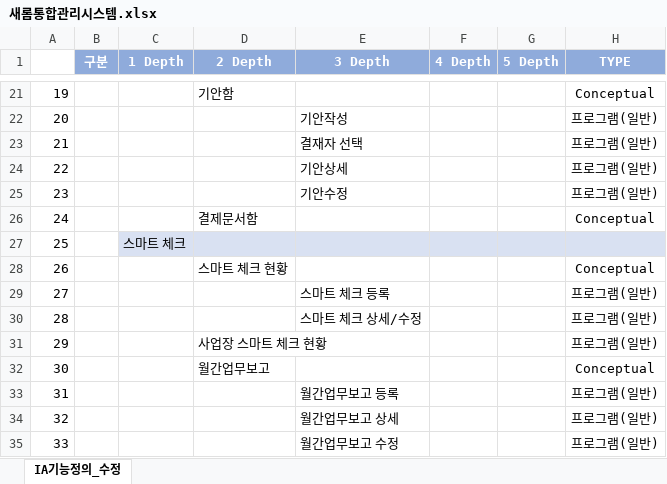
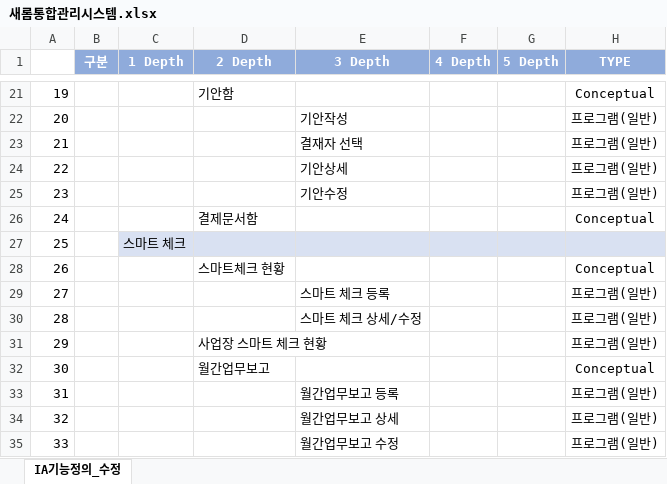
Before and after one commit to Hong-woo/saerom, an Excel workbook: 새롬통합관리시스템.xlsx, sheet IA기능정의_수정, drawn as a sheet; only a part is shown, gaps mark what is left out; values as stored, in another font and other column widths than the file's, no borders; the diff names each change by its address in the sheet, - before the commit and + after, or states it on an @@ line.

```diff
--- a/새롬통합관리시스템.xlsx (sheet IA기능정의_수정)
+++ b/새롬통합관리시스템.xlsx (sheet IA기능정의_수정)
-D28 (2 Depth): 스마트 체크 현황
+D28 (2 Depth): 스마트체크 현황
```
Also changed, not shown: 6 other files.
